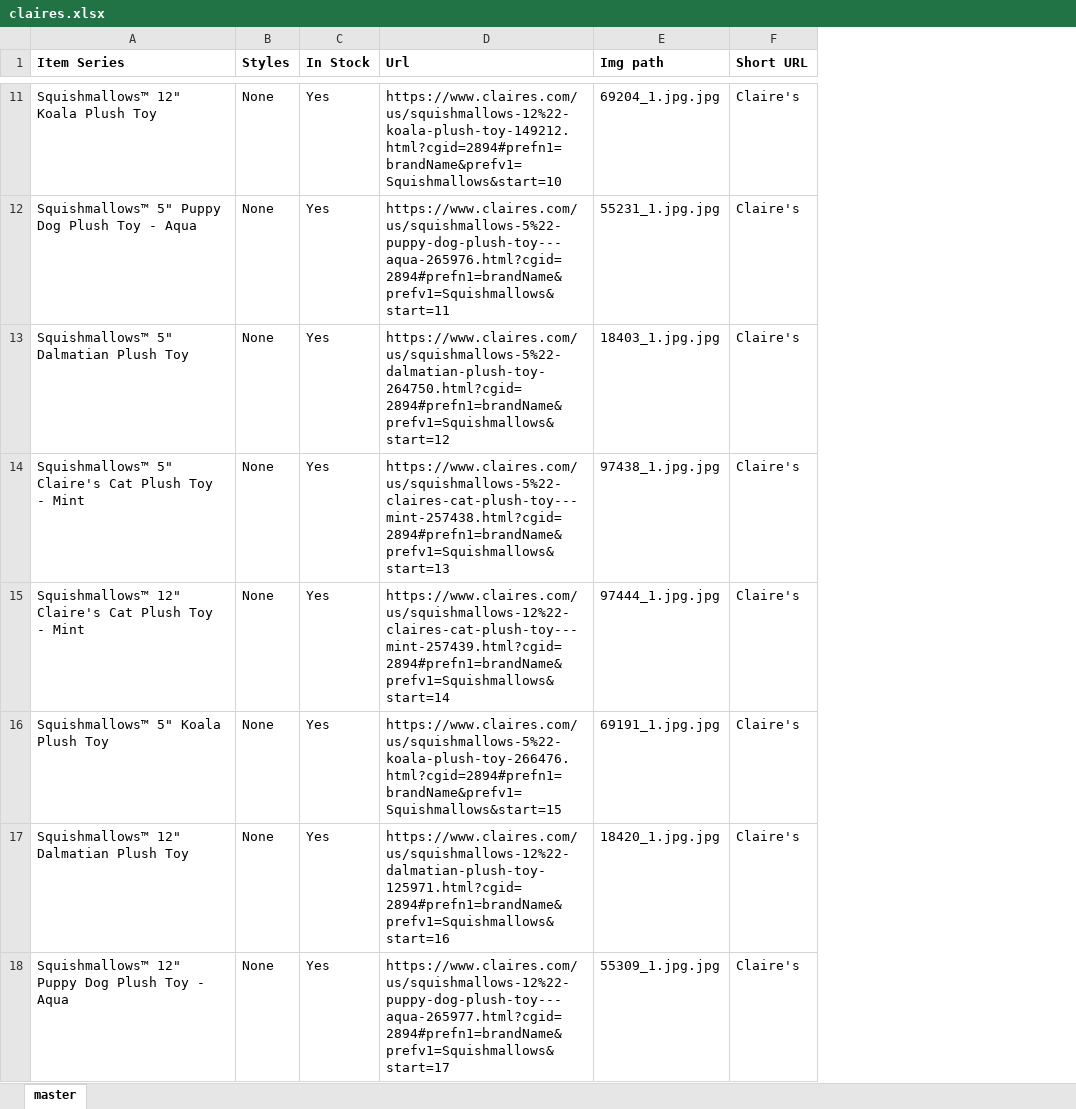
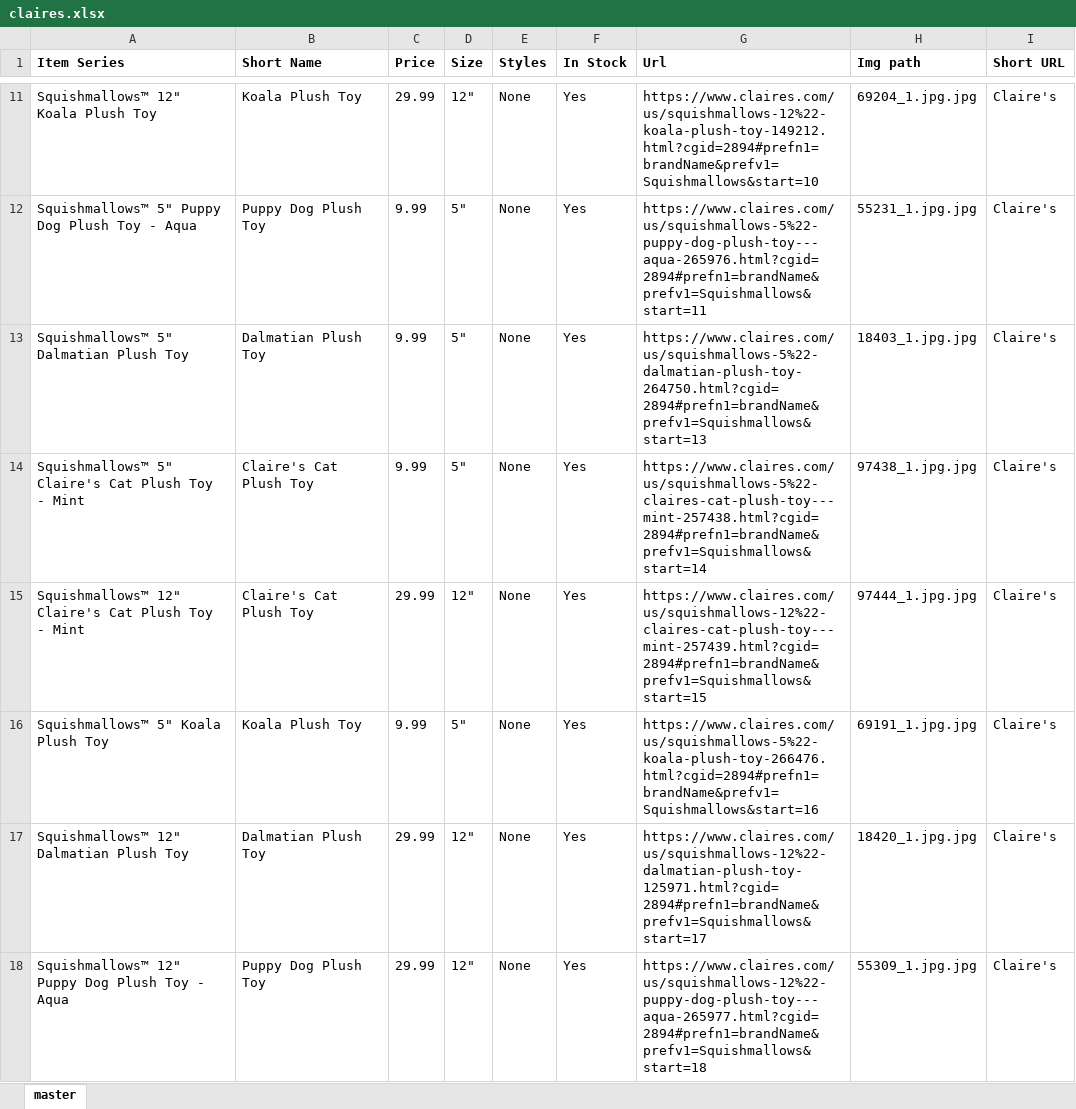
Before and after one commit to neoToad/sm_checker, an Excel workbook: items_data/claires.xlsx, sheet master, drawn as a sheet; only a part is shown, gaps mark what is left out; values as stored, in another font and other column widths than the file's, no borders; addresses are those after the commit; the diff covers the shown part only; the diff names each change by its address in the sheet, - before the commit and + after, or states it on an @@ line.

```diff
--- a/items_data/claires.xlsx (sheet master)
+++ b/items_data/claires.xlsx (sheet master)
+column B (Short Name), rows 11-18: Koala Plush Toy | Puppy Dog Plush Toy | Dalmatian Plush Toy | Claire's Cat Plush Toy | Claire's Cat Plush Toy | Koala Plush Toy | Dalmatian Plush Toy | Puppy Dog Plush Toy
+column C (Price), rows 11-18: 29.99 | 9.99 | 9.99 | 9.99 | 29.99 | 9.99 | 29.99 | 29.99
+column D (Size), rows 11-18: 12" | 5" | 5" | 5" | 12" | 5" | 12" | 12"
-G13 (Url): https://www.claires.com/us/squishmallows-5%22-dalmatian-plush-toy-264750.html?cgid=2894#prefn1=brandName&prefv1=Squishmallows&start=12
+G13 (Url): https://www.claires.com/us/squishmallows-5%22-dalmatian-plush-toy-264750.html?cgid=2894#prefn1=brandName&prefv1=Squishmallows&start=13
-G14 (Url): https://www.claires.com/us/squishmallows-5%22-claires-cat-plush-toy---mint-257438.html?cgid=2894#prefn1=brandName&prefv1=Squishmallows&start=13
+G14 (Url): https://www.claires.com/us/squishmallows-5%22-claires-cat-plush-toy---mint-257438.html?cgid=2894#prefn1=brandName&prefv1=Squishmallows&start=14
-G15 (Url): https://www.claires.com/us/squishmallows-12%22-claires-cat-plush-toy---mint-257439.html?cgid=2894#prefn1=brandName&prefv1=Squishmallows&start=14
+G15 (Url): https://www.claires.com/us/squishmallows-12%22-claires-cat-plush-toy---mint-257439.html?cgid=2894#prefn1=brandName&prefv1=Squishmallows&start=15
-G16 (Url): https://www.claires.com/us/squishmallows-5%22-koala-plush-toy-266476.html?cgid=2894#prefn1=brandName&prefv1=Squishmallows&start=15
+G16 (Url): https://www.claires.com/us/squishmallows-5%22-koala-plush-toy-266476.html?cgid=2894#prefn1=brandName&prefv1=Squishmallows&start=16
-G17 (Url): https://www.claires.com/us/squishmallows-12%22-dalmatian-plush-toy-125971.html?cgid=2894#prefn1=brandName&prefv1=Squishmallows&start=16
+G17 (Url): https://www.claires.com/us/squishmallows-12%22-dalmatian-plush-toy-125971.html?cgid=2894#prefn1=brandName&prefv1=Squishmallows&start=17
-G18 (Url): https://www.claires.com/us/squishmallows-12%22-puppy-dog-plush-toy---aqua-265977.html?cgid=2894#prefn1=brandName&prefv1=Squishmallows&start=17
+G18 (Url): https://www.claires.com/us/squishmallows-12%22-puppy-dog-plush-toy---aqua-265977.html?cgid=2894#prefn1=brandName&prefv1=Squishmallows&start=18
```
Also changed, not shown: 7 added rows, 4 removed rows and 6 edited cells elsewhere in this sheet, items_data/fb_sm.xlsx, items_data/master_upload.xlsx, 6 other files.
